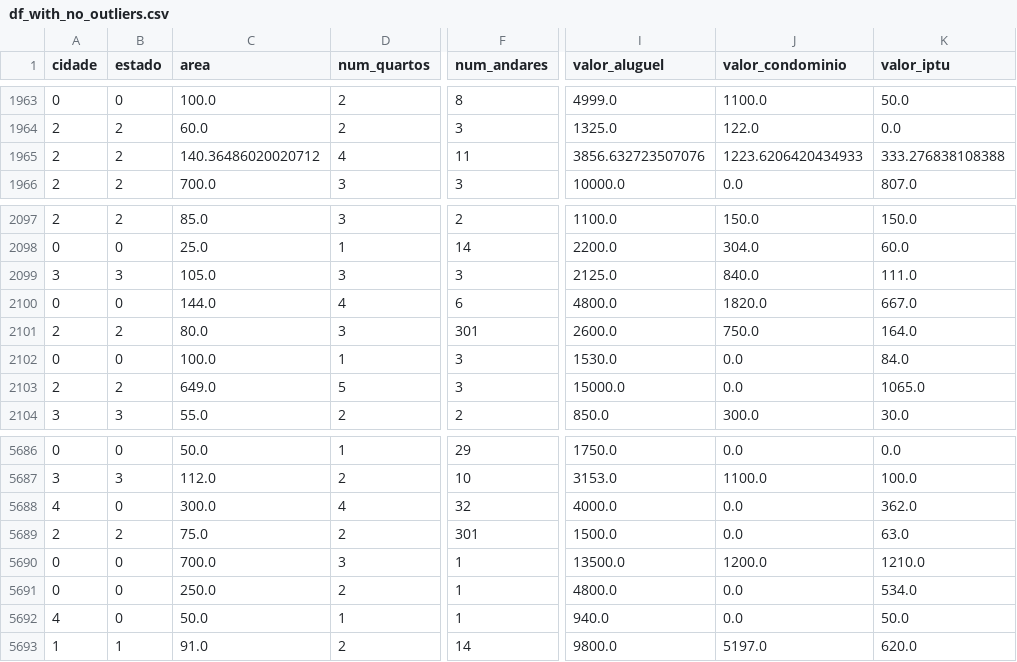
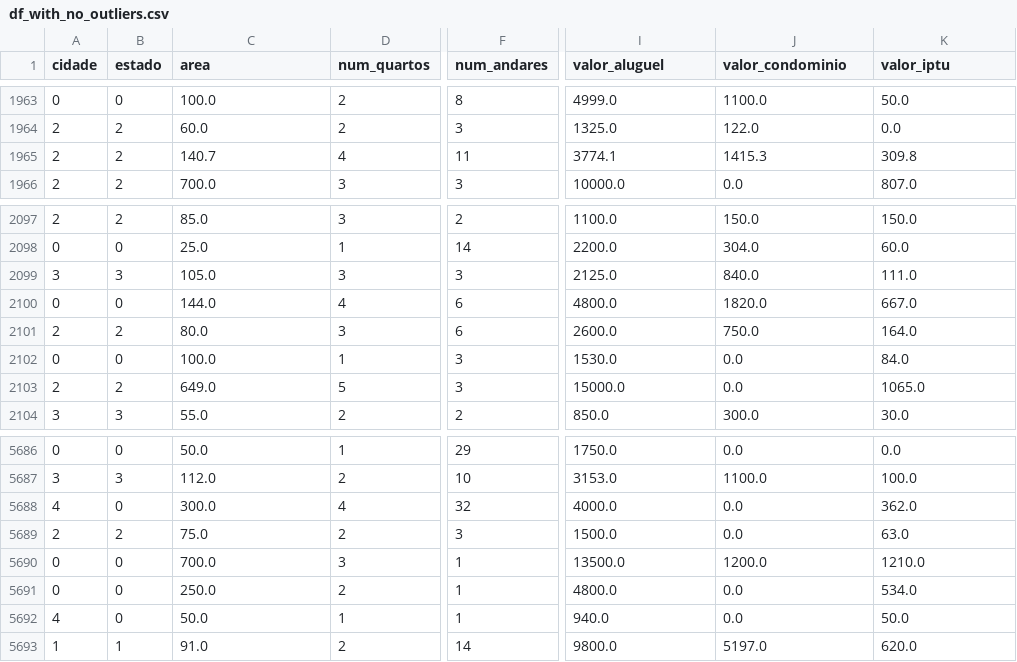
Before and after one commit to jpedrou/house-rental-price-prediction, a CSV file: data/processed/df_with_no_outliers.csv, drawn as a sheet; only a part is shown, gaps mark what is left out; the diff names each change by its address in the sheet, - before the commit and + after, or states it on an @@ line.

```diff
--- a/data/processed/df_with_no_outliers.csv
+++ b/data/processed/df_with_no_outliers.csv
-C1965 (area): 140.36486020020712
+C1965 (area): 140.7
-I1965 (valor_aluguel): 3856.632723507076
+I1965 (valor_aluguel): 3774.1
-J1965 (valor_condominio): 1223.6206420434933
+J1965 (valor_condominio): 1415.3
-K1965 (valor_iptu): 333.276838108388
+K1965 (valor_iptu): 309.8
-F2101 (num_andares): 301
+F2101 (num_andares): 6
-F5689 (num_andares): 301
+F5689 (num_andares): 3
```
Also changed, not shown: 17 other files.
